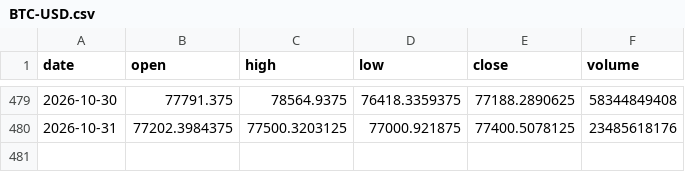
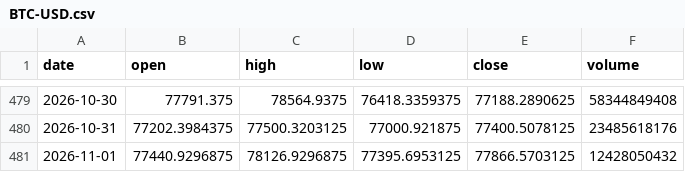
Before and after one commit to denkovd/a3ro, a CSV file: module5-scan-pipeline/data/bars/BTC-USD.csv, drawn as a sheet; only a part is shown, gaps mark what is left out; the diff names each change by its address in the sheet, - before the commit and + after, or states it on an @@ line.

```diff
--- a/module5-scan-pipeline/data/bars/BTC-USD.csv
+++ b/module5-scan-pipeline/data/bars/BTC-USD.csv
+row 481: 2026-11-01 | 77440.9296875 | 78126.9296875 | 77395.6953125 | 77866.5703125 | 12428050432
```
